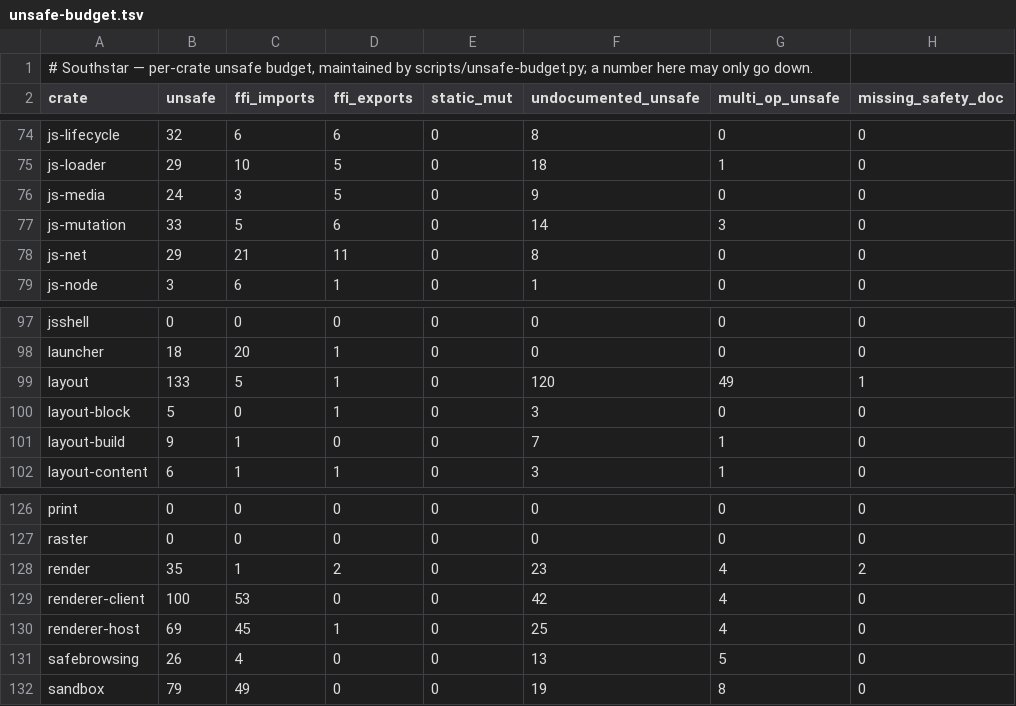
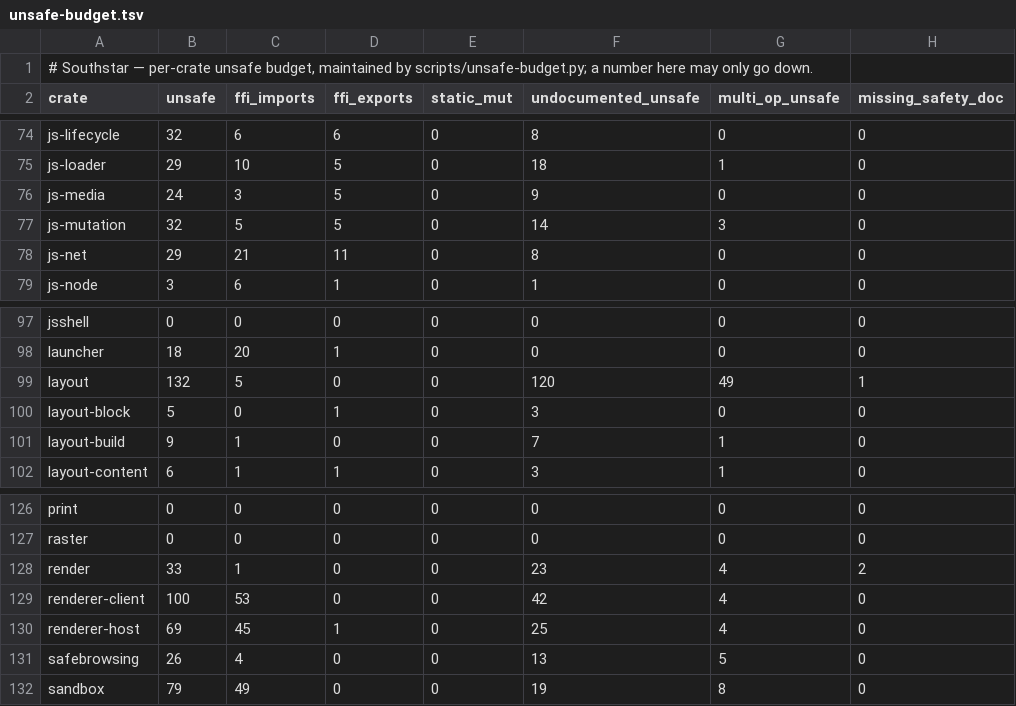
Before and after one commit to nordstjernen-web/southstar-browser, a TSV file: rust/unsafe-budget.tsv, drawn as a sheet; only a part is shown, gaps mark what is left out; the diff covers the shown part only.

```diff
--- a/rust/unsafe-budget.tsv
+++ b/rust/unsafe-budget.tsv
@@ -76,3 +76,3 @@ js-loader	29	10	5	0	18	1	0
 js-media	24	3	5	0	9	0	0
-js-mutation	33	5	6	0	14	3	0
+js-mutation	32	5	5	0	14	3	0
 js-net	29	21	11	0	8	0	0
@@ -98,3 +98,3 @@ jsshell	0	0	0	0	0	0	0
 launcher	18	20	1	0	0	0	0
-layout	133	5	1	0	120	49	1
+layout	132	5	0	0	120	49	1
 layout-block	5	0	1	0	3	0	0
@@ -127,3 +127,3 @@ print	0	0	0	0	0	0	0
 raster	0	0	0	0	0	0	0
-render	35	1	2	0	23	4	2
+render	33	1	0	0	23	4	2
 renderer-client	100	53	0	0	42	4	0
```
Also changed, not shown: 19 edited cells elsewhere in this file, 20 other files.
